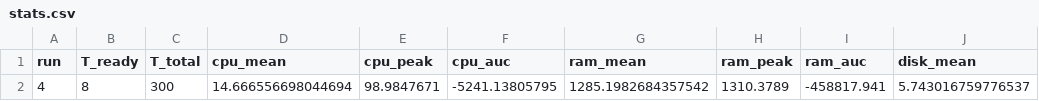
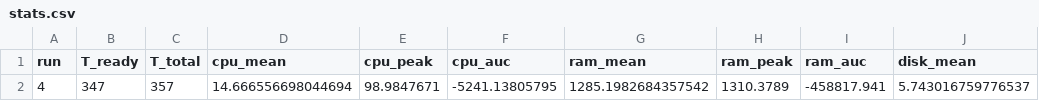
Before and after one commit to msmsms1125/k3s-lifecycle-profiling, a CSV file: results/step12_apply_tinyllama_http/run_4/stats.csv, drawn as a sheet; only a part is shown; the diff names each change by its address in the sheet, - before the commit and + after, or states it on an @@ line.

```diff
--- a/results/step12_apply_tinyllama_http/run_4/stats.csv
+++ b/results/step12_apply_tinyllama_http/run_4/stats.csv
-B2 (T_ready): 8
+B2 (T_ready): 347
-C2 (T_total): 300
+C2 (T_total): 357
```
Also changed, not shown: results/step12_apply_tinyllama_http/run_1/stats.csv, results/step12_apply_tinyllama_http/run_10/stats.csv, 31 other files.
